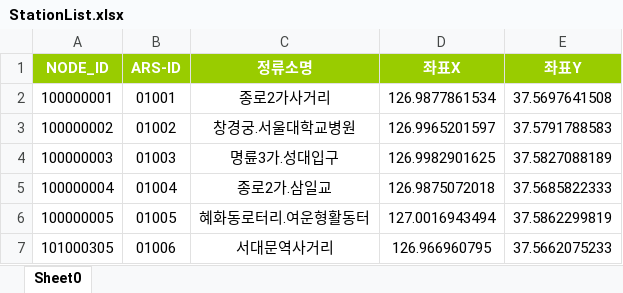
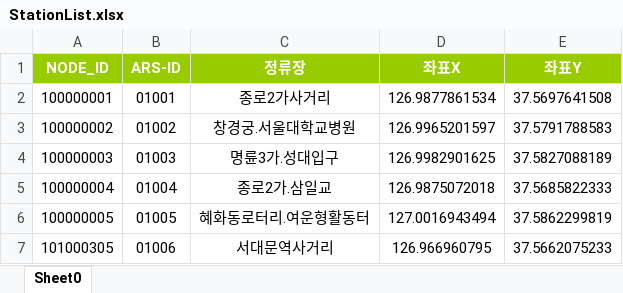
Before and after one commit to choiclone/react_nodeExpress, an Excel workbook: demo/src/data/StationList.xlsx, sheet Sheet0, drawn as a sheet; only a part is shown; values as stored, in another font and other column widths than the file's, no borders; the diff names each change by its address in the sheet, - before the commit and + after, or states it on an @@ line.

```diff
--- a/demo/src/data/StationList.xlsx (sheet Sheet0)
+++ b/demo/src/data/StationList.xlsx (sheet Sheet0)
-C1: 정류소명
+C1: 정류장
```
Also changed, not shown: 6 other files.
